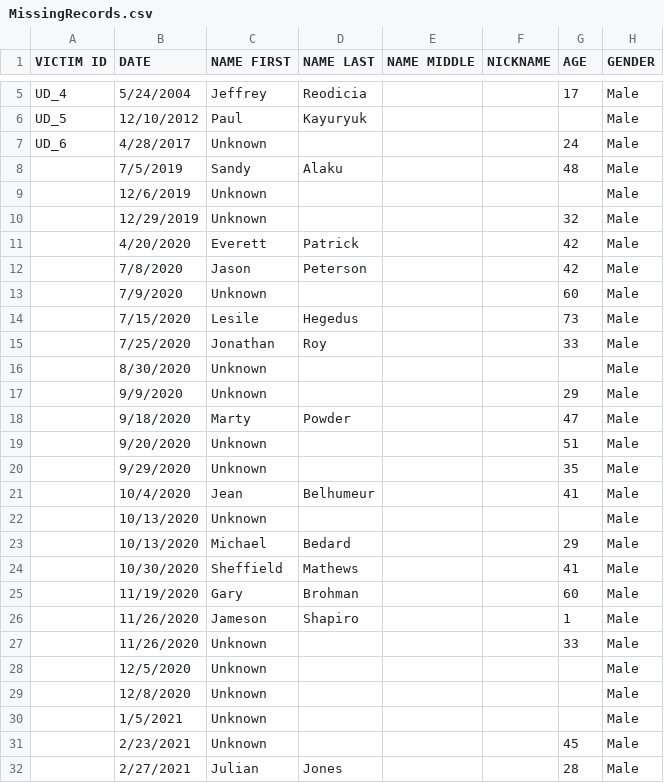
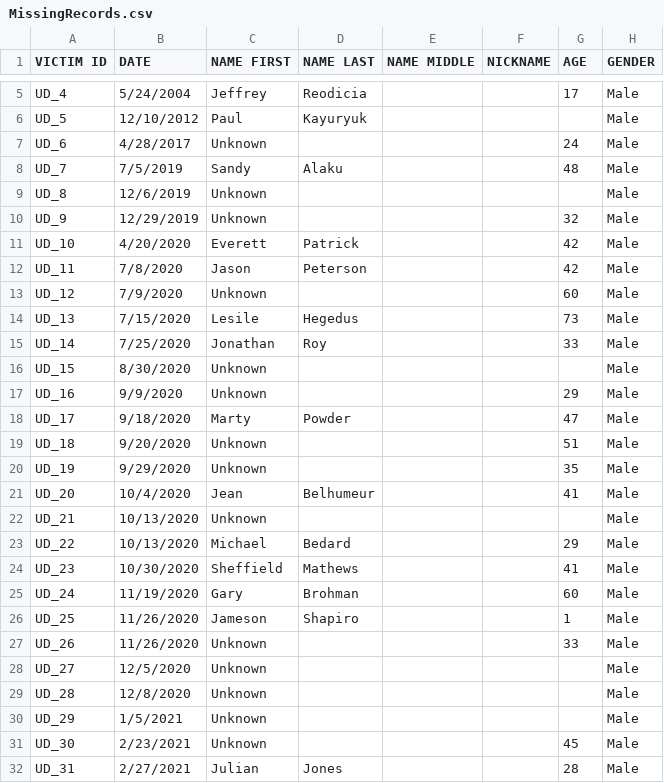
Before and after one commit to June-Skeeter/Police_Involved_Deaths_Canada, a CSV file: Inputs/MissingRecords.csv, drawn as a sheet; only a part is shown, gaps mark what is left out; the diff names each change by its address in the sheet, - before the commit and + after, or states it on an @@ line.

Commit message:
Third Push

```diff
--- a/Inputs/MissingRecords.csv
+++ b/Inputs/MissingRecords.csv
-A8 (VICTIM ID): (empty)
+A8 (VICTIM ID): UD_7
-A9 (VICTIM ID): (empty)
+A9 (VICTIM ID): UD_8
-A10 (VICTIM ID): (empty)
+A10 (VICTIM ID): UD_9
-A11 (VICTIM ID): (empty)
+A11 (VICTIM ID): UD_10
-A12 (VICTIM ID): (empty)
+A12 (VICTIM ID): UD_11
-A13 (VICTIM ID): (empty)
+A13 (VICTIM ID): UD_12
-A14 (VICTIM ID): (empty)
+A14 (VICTIM ID): UD_13
-A15 (VICTIM ID): (empty)
+A15 (VICTIM ID): UD_14
-A16 (VICTIM ID): (empty)
+A16 (VICTIM ID): UD_15
-A17 (VICTIM ID): (empty)
+A17 (VICTIM ID): UD_16
-A18 (VICTIM ID): (empty)
+A18 (VICTIM ID): UD_17
-A19 (VICTIM ID): (empty)
+A19 (VICTIM ID): UD_18
-A20 (VICTIM ID): (empty)
+A20 (VICTIM ID): UD_19
-A21 (VICTIM ID): (empty)
+A21 (VICTIM ID): UD_20
-A22 (VICTIM ID): (empty)
+A22 (VICTIM ID): UD_21
-A23 (VICTIM ID): (empty)
+A23 (VICTIM ID): UD_22
-A24 (VICTIM ID): (empty)
+A24 (VICTIM ID): UD_23
-A25 (VICTIM ID): (empty)
+A25 (VICTIM ID): UD_24
-A26 (VICTIM ID): (empty)
+A26 (VICTIM ID): UD_25
-A27 (VICTIM ID): (empty)
+A27 (VICTIM ID): UD_26
-A28 (VICTIM ID): (empty)
+A28 (VICTIM ID): UD_27
-A29 (VICTIM ID): (empty)
+A29 (VICTIM ID): UD_28
-A30 (VICTIM ID): (empty)
+A30 (VICTIM ID): UD_29
-A31 (VICTIM ID): (empty)
+A31 (VICTIM ID): UD_30
-A32 (VICTIM ID): (empty)
+A32 (VICTIM ID): UD_31
```
Also changed, not shown: 5 other files.
